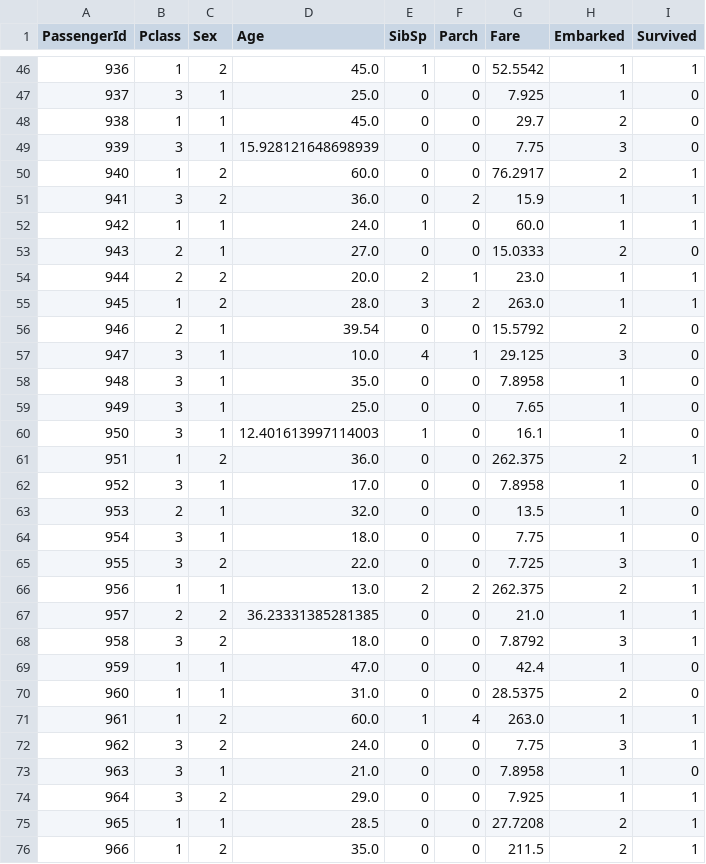
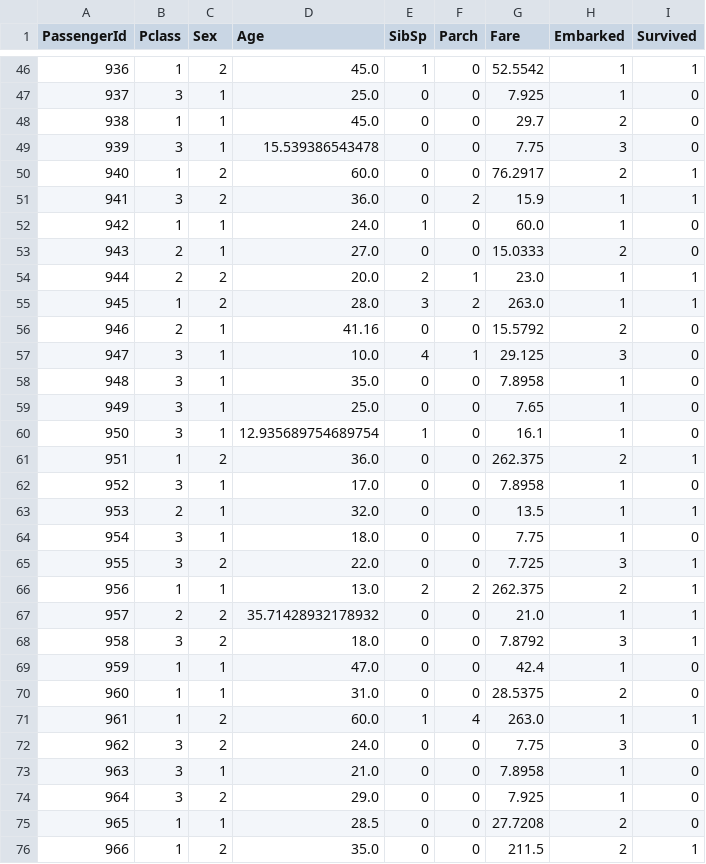
Before and after one commit to Moenupa/MINEWORLDY, a CSV file: titanic/output/data/BG_data.csv, drawn as a sheet; only a part is shown, gaps mark what is left out; the diff covers the shown part only.

```diff
--- a/titanic/output/data/BG_data.csv
+++ b/titanic/output/data/BG_data.csv
@@ -48,6 +48,6 @@ PassengerId,Pclass,Sex,Age,SibSp,Parch,Fare,Embarked,Survived
 938,1,1,45.0,0,0,29.7,2,0
-939,3,1,15.928121648698939,0,0,7.75,3,0
+939,3,1,15.539386543478,0,0,7.75,3,0
 940,1,2,60.0,0,0,76.2917,2,1
 941,3,2,36.0,0,2,15.9,1,1
-942,1,1,24.0,1,0,60.0,1,1
+942,1,1,24.0,1,0,60.0,1,0
 943,2,1,27.0,0,0,15.0333,2,0
@@ -55,3 +55,3 @@ PassengerId,Pclass,Sex,Age,SibSp,Parch,Fare,Embarked,Survived
 945,1,2,28.0,3,2,263.0,1,1
-946,2,1,39.54,0,0,15.5792,2,0
+946,2,1,41.16,0,0,15.5792,2,0
 947,3,1,10.0,4,1,29.125,3,0
@@ -59,6 +59,6 @@ PassengerId,Pclass,Sex,Age,SibSp,Parch,Fare,Embarked,Survived
 949,3,1,25.0,0,0,7.65,1,0
-950,3,1,12.401613997114003,1,0,16.1,1,0
+950,3,1,12.935689754689754,1,0,16.1,1,0
 951,1,2,36.0,0,0,262.375,2,1
 952,3,1,17.0,0,0,7.8958,1,0
-953,2,1,32.0,0,0,13.5,1,0
+953,2,1,32.0,0,0,13.5,1,1
 954,3,1,18.0,0,0,7.75,1,0
@@ -66,3 +66,3 @@ PassengerId,Pclass,Sex,Age,SibSp,Parch,Fare,Embarked,Survived
 956,1,1,13.0,2,2,262.375,2,1
-957,2,2,36.23331385281385,0,0,21.0,1,1
+957,2,2,35.71428932178932,0,0,21.0,1,1
 958,3,2,18.0,0,0,7.8792,3,1
@@ -71,6 +71,6 @@ PassengerId,Pclass,Sex,Age,SibSp,Parch,Fare,Embarked,Survived
 961,1,2,60.0,1,4,263.0,1,1
-962,3,2,24.0,0,0,7.75,3,1
+962,3,2,24.0,0,0,7.75,3,0
 963,3,1,21.0,0,0,7.8958,1,0
-964,3,2,29.0,0,0,7.925,1,1
-965,1,1,28.5,0,0,27.7208,2,1
+964,3,2,29.0,0,0,7.925,1,0
+965,1,1,28.5,0,0,27.7208,2,0
 966,1,2,35.0,0,0,211.5,2,1
```
Also changed, not shown: 144 edited cells elsewhere in this file, titanic/X_test_proc.csv, titanic/X_train_proc.csv, 4 other files.
